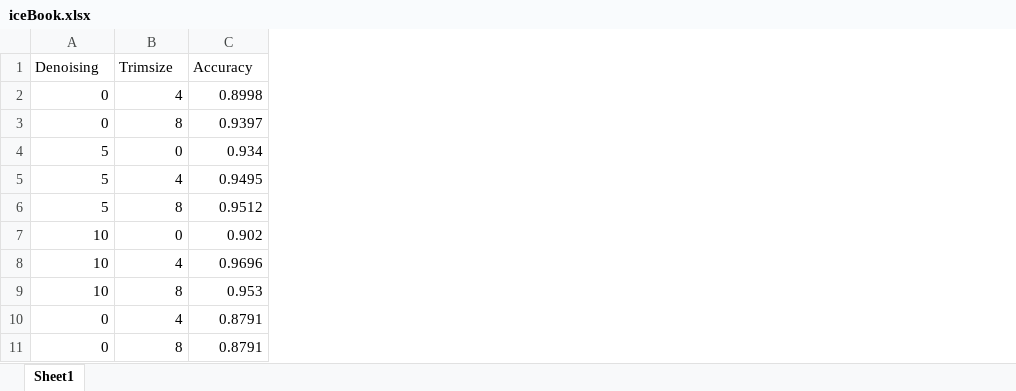
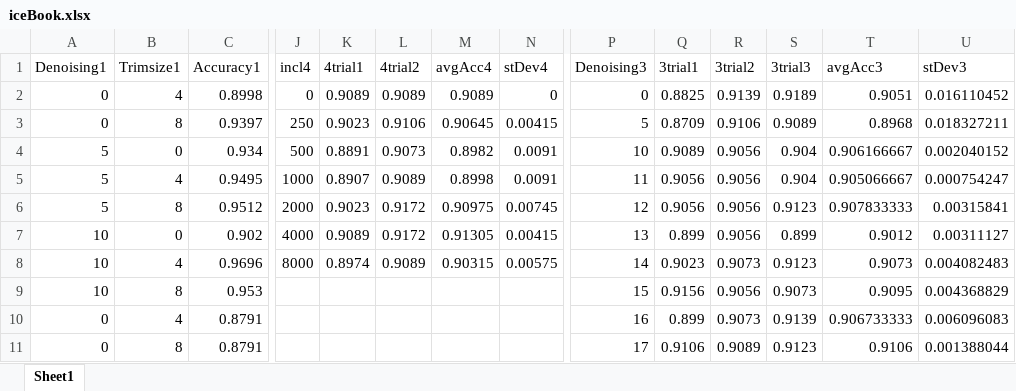
Before and after one commit to SummerBigData/Iceberg, an Excel workbook: results/iceBook.xlsx, sheet Sheet1, drawn as a sheet; only a part is shown, gaps mark what is left out; values as stored, in another font and other column widths than the file's, no borders; charts and pictures not drawn; the diff covers the shown part only; the diff names each change by its address in the sheet, - before the commit and + after, or states it on an @@ line.

Commit message:
Created plots and updated exel

```diff
--- a/results/iceBook.xlsx (sheet Sheet1)
+++ b/results/iceBook.xlsx (sheet Sheet1)
+column J (incl4), rows 2-8: 0 | 250 | 500 | 1000 | 2000 | 4000 | 8000
+column K (4trial1), rows 2-8: 0.9089 | 0.9023 | 0.8891 | 0.8907 | 0.9023 | 0.9089 | 0.8974
+column L (4trial2), rows 2-8: 0.9089 | 0.9106 | 0.9073 | 0.9089 | 0.9172 | 0.9172 | 0.9089
+column M (avgAcc4), rows 2-8: 0.9089 | 0.90645 | 0.8982 | 0.8998 | 0.90975 | 0.91305 | 0.90315
+column N (stDev4), rows 2-8: 0 | 0.00415 | 0.0091 | 0.0091 | 0.00745 | 0.00415 | 0.00575
+column P (Denoising3), rows 2-11: 0 | 5 | 10 | 11 | 12 | 13 | 14 | 15 | 16 | 17
+column Q (3trial1), rows 2-11: 0.8825 | 0.8709 | 0.9089 | 0.9056 | 0.9056 | 0.899 | 0.9023 | 0.9156 | 0.899 | 0.9106
+column R (3trial2), rows 2-11: 0.9139 | 0.9106 | 0.9056 | 0.9056 | 0.9056 | 0.9056 | 0.9073 | 0.9056 | 0.9073 | 0.9089
+column S (3trial3), rows 2-11: 0.9189 | 0.9089 | 0.904 | 0.904 | 0.9123 | 0.899 | 0.9123 | 0.9073 | 0.9139 | 0.9123
+column T (avgAcc3), rows 2-11: 0.9051 | 0.8968 | 0.906166667 | 0.905066667 | 0.907833333 | 0.9012 | 0.9073 | 0.9095 | 0.906733333 | 0.9106
+column U (stDev3), rows 2-11: 0.016110452 | 0.018327211 | 0.002040152 | 0.000754247 | 0.00315841 | 0.00311127 | 0.004082483 | 0.004368829 | 0.006096083 | 0.001388044
-A1: Denoising
+A1: Denoising1
-B1: Trimsize
+B1: Trimsize1
-C1: Accuracy
+C1: Accuracy1
```
Also changed, not shown: 2 added columns and 4 edited cells elsewhere in this sheet, charts or pictures.
